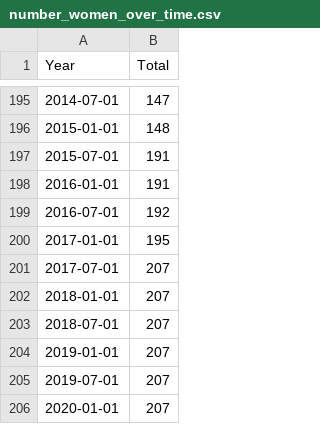
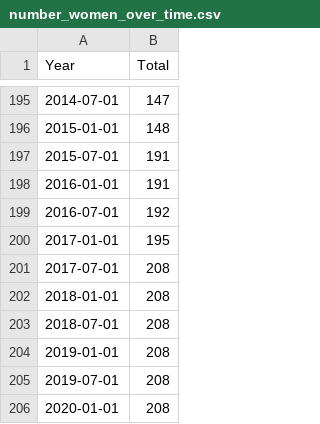
Before and after one commit to dldx/women-in-parliament, a CSV file: number_women_over_time.csv, drawn as a sheet; only a part is shown, gaps mark what is left out.

```diff
--- a/number_women_over_time.csv
+++ b/number_women_over_time.csv
@@ -200,7 +200,7 @@
 2017-01-01,195
-2017-07-01,207
-2018-01-01,207
-2018-07-01,207
-2019-01-01,207
-2019-07-01,207
-2020-01-01,207
+2017-07-01,208
+2018-01-01,208
+2018-07-01,208
+2019-01-01,208
+2019-07-01,208
+2020-01-01,208
```
Also changed, not shown: 6 other files.
